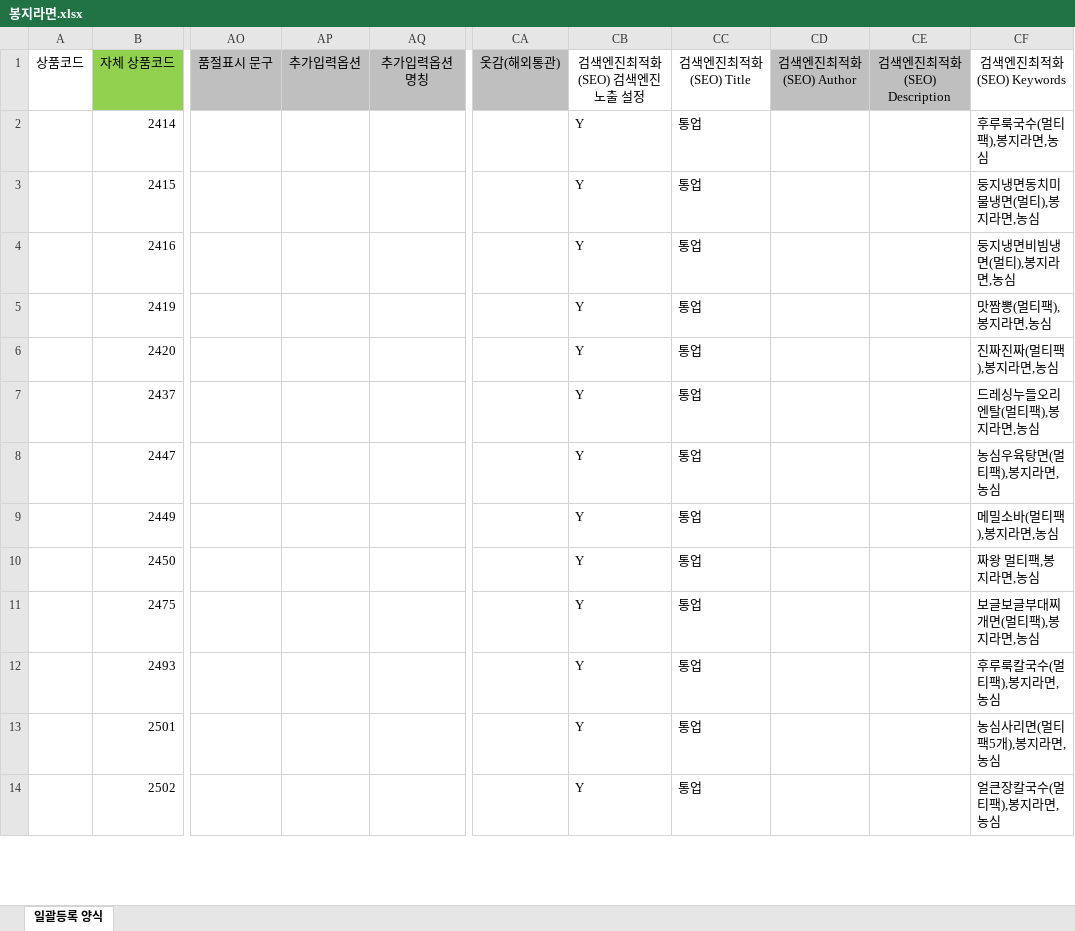
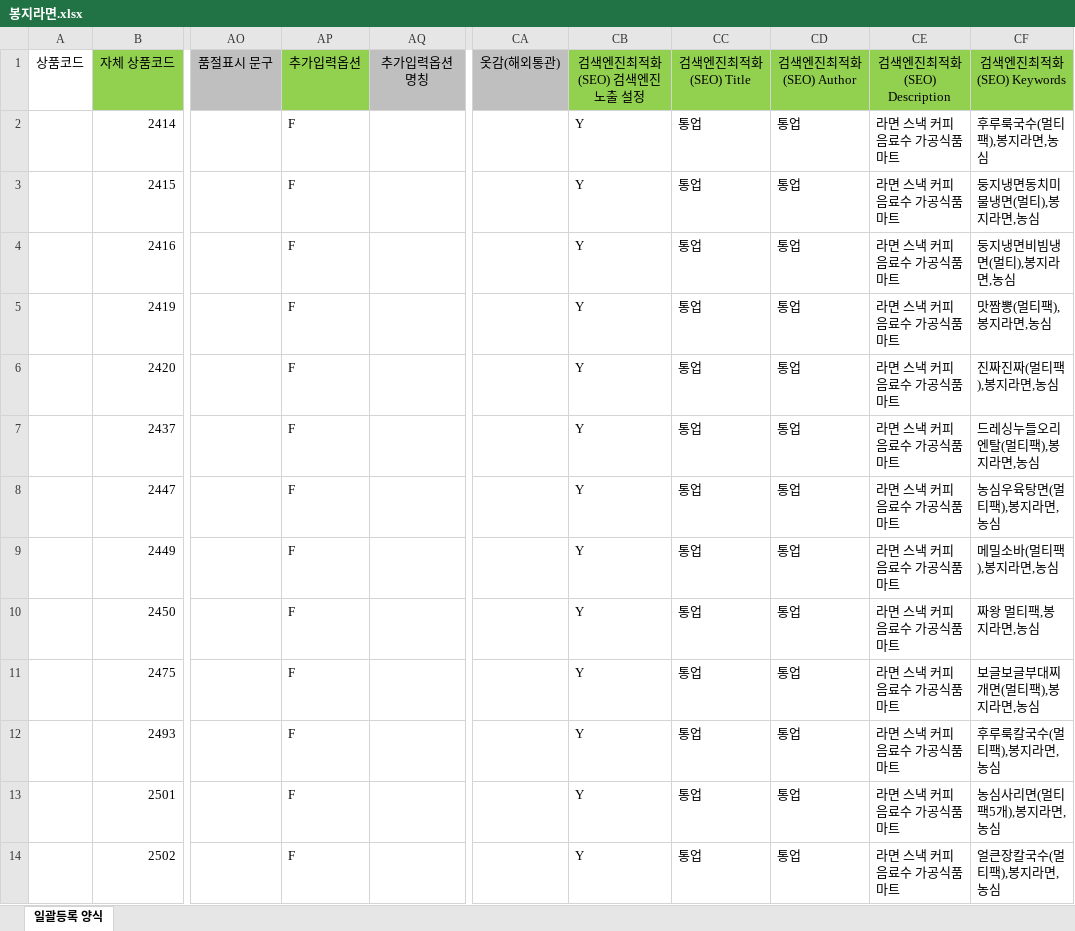
Before and after one commit to ArvidJoung/Tongup2, an Excel workbook: cafe24 양식/봉지라면.xlsx, sheet 일괄등록 양식, drawn as a sheet; only a part is shown, gaps mark what is left out; values as stored, in another font and other column widths than the file's, no borders; the diff covers the shown part only; the diff names each change by its address in the sheet, - before the commit and + after, or states it on an @@ line.

Commit message:
[제품] 봉지라면 일괄등록 list update - 배송 부분 수정 필요 / 현재 update 상태 excel file

```diff
--- a/cafe24 양식/봉지라면.xlsx (sheet 일괄등록 양식)
+++ b/cafe24 양식/봉지라면.xlsx (sheet 일괄등록 양식)
-AP1 fill: #BFBFBF
+AP1 fill: #92D050
-CB1:CC1 fill: none
+CB1:CC1 fill: #92D050
-CD1:CE1 fill: #BFBFBF
+CD1:CE1 fill: #92D050
-CF1 fill: none
+CF1 fill: #92D050
-AP2:AP14: (empty)
+AP2:AP14: F
-CD2:CD14: (empty)
+CD2:CD14: 통업
-CE2:CE14: (empty)
+CE2:CE14: 라면 스낵 커피 음료수 가공식품 마트
```
Also changed, not shown: 165 edited cells elsewhere in this sheet, 1 other file.
